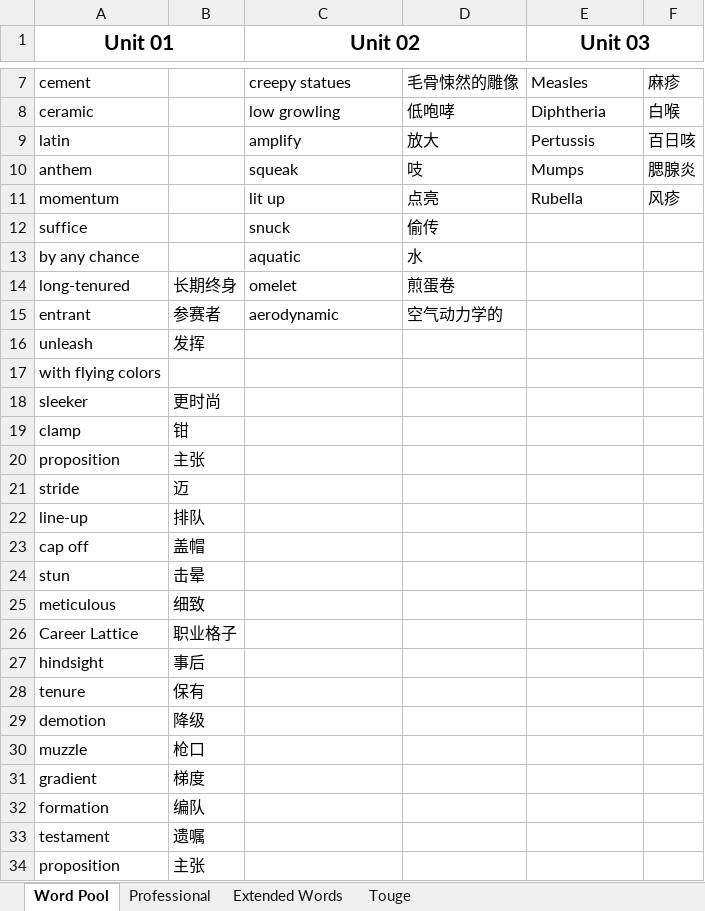
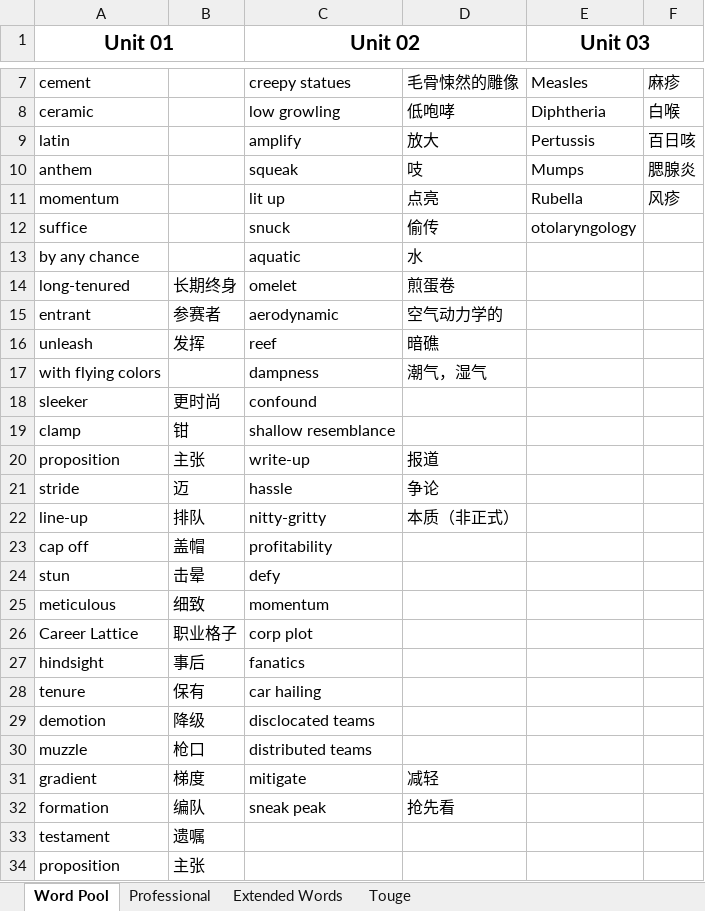
Before and after one commit to clown-0726/English-routinely-wordcards, an Excel workbook: MISC/word pool.xlsx, sheet Word Pool, drawn as a sheet; only a part is shown, gaps mark what is left out; values as stored, in another font and other column widths than the file's, no borders; the diff names each change by its address in the sheet, - before the commit and + after, or states it on an @@ line.

Commit message:
Updated word pool.

```diff
--- a/MISC/word pool.xlsx (sheet Word Pool)
+++ b/MISC/word pool.xlsx (sheet Word Pool)
-E12 (Unit 03): (empty)
+E12 (Unit 03): otolaryngology
-C16 (Unit 02): (empty)
+C16 (Unit 02): reef
-D16: (empty)
+D16: 暗礁
-C17 (Unit 02): (empty)
+C17 (Unit 02): dampness
-D17: (empty)
+D17: 潮气，湿气
-C18 (Unit 02): (empty)
+C18 (Unit 02): confound
-C19 (Unit 02): (empty)
+C19 (Unit 02): shallow resemblance
-C20 (Unit 02): (empty)
+C20 (Unit 02): write-up
-D20: (empty)
+D20: 报道
-C21 (Unit 02): (empty)
+C21 (Unit 02): hassle
-D21: (empty)
+D21: 争论
-C22 (Unit 02): (empty)
+C22 (Unit 02): nitty-gritty
-D22: (empty)
+D22: 本质（非正式）
-C23 (Unit 02): (empty)
+C23 (Unit 02): profitability
-C24 (Unit 02): (empty)
+C24 (Unit 02): defy
-C25 (Unit 02): (empty)
+C25 (Unit 02): momentum
-C26 (Unit 02): (empty)
+C26 (Unit 02): corp plot
-C27 (Unit 02): (empty)
+C27 (Unit 02): fanatics
-C28 (Unit 02): (empty)
+C28 (Unit 02): car hailing
-C29 (Unit 02): (empty)
+C29 (Unit 02): disclocated teams
-C30 (Unit 02): (empty)
+C30 (Unit 02): distributed teams
-C31 (Unit 02): (empty)
+C31 (Unit 02): mitigate
-D31: (empty)
+D31: 减轻
-C32 (Unit 02): (empty)
+C32 (Unit 02): sneak peak
-D32: (empty)
+D32: 抢先看
```
Also changed, not shown: sheet Professional, sheet Extended Words.
